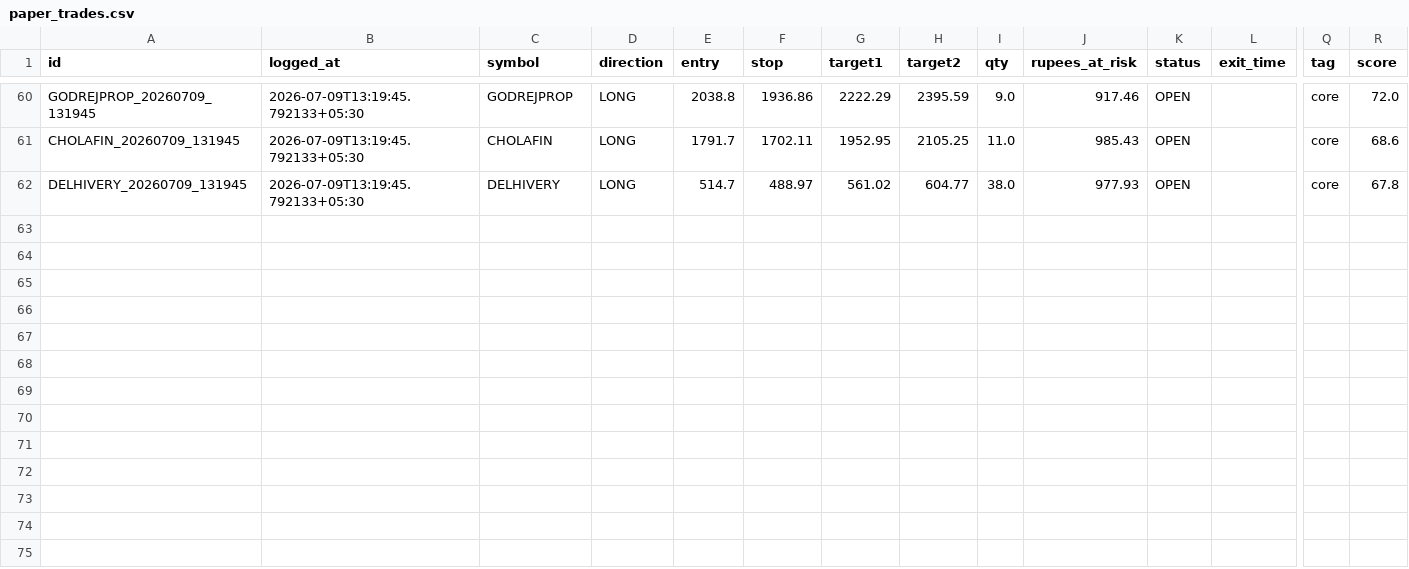
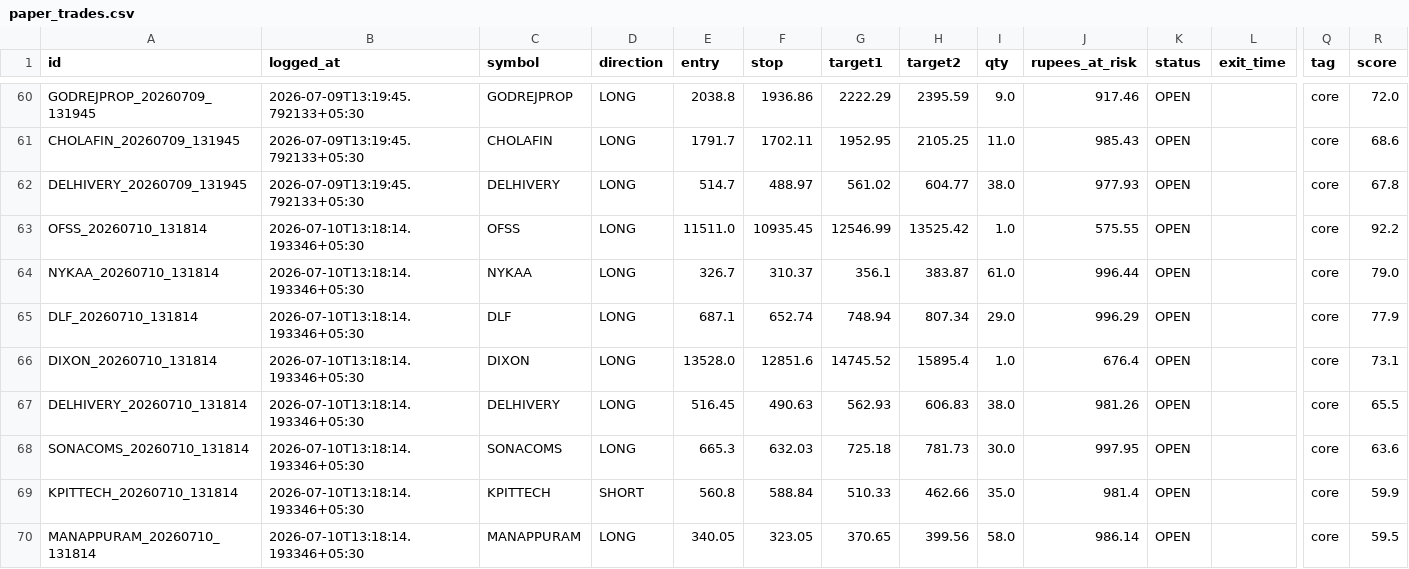
Before and after one commit to Arnav2412/trading-bot, a CSV file: reports/paper_trades.csv, drawn as a sheet; only a part is shown, gaps mark what is left out; rows hold the shown columns only; the diff names each change by its address in the sheet, - before the commit and + after, or states it on an @@ line.

```diff
--- a/reports/paper_trades.csv
+++ b/reports/paper_trades.csv
+row 63: OFSS_20260710_131814 | 2026-07-10T13:18:14.193346+05:30 | OFSS | LONG | 11511.0 | 10935.45 | 12546.99 | 13525.42 | 1.0 | 575.55 | OPEN |  | core | 92.2
+row 64: NYKAA_20260710_131814 | 2026-07-10T13:18:14.193346+05:30 | NYKAA | LONG | 326.7 | 310.37 | 356.1 | 383.87 | 61.0 | 996.44 | OPEN |  | core | 79.0
+row 65: DLF_20260710_131814 | 2026-07-10T13:18:14.193346+05:30 | DLF | LONG | 687.1 | 652.74 | 748.94 | 807.34 | 29.0 | 996.29 | OPEN |  | core | 77.9
+row 66: DIXON_20260710_131814 | 2026-07-10T13:18:14.193346+05:30 | DIXON | LONG | 13528.0 | 12851.6 | 14745.52 | 15895.4 | 1.0 | 676.4 | OPEN |  | core | 73.1
+row 67: DELHIVERY_20260710_131814 | 2026-07-10T13:18:14.193346+05:30 | DELHIVERY | LONG | 516.45 | 490.63 | 562.93 | 606.83 | 38.0 | 981.26 | OPEN |  | core | 65.5
+row 68: SONACOMS_20260710_131814 | 2026-07-10T13:18:14.193346+05:30 | SONACOMS | LONG | 665.3 | 632.03 | 725.18 | 781.73 | 30.0 | 997.95 | OPEN |  | core | 63.6
+row 69: KPITTECH_20260710_131814 | 2026-07-10T13:18:14.193346+05:30 | KPITTECH | SHORT | 560.8 | 588.84 | 510.33 | 462.66 | 35.0 | 981.4 | OPEN |  | core | 59.9
+row 70: MANAPPURAM_20260710_131814 | 2026-07-10T13:18:14.193346+05:30 | MANAPPURAM | LONG | 340.05 | 323.05 | 370.65 | 399.56 | 58.0 | 986.14 | OPEN |  | core | 59.5
```
Also changed, not shown: 4 other files.
